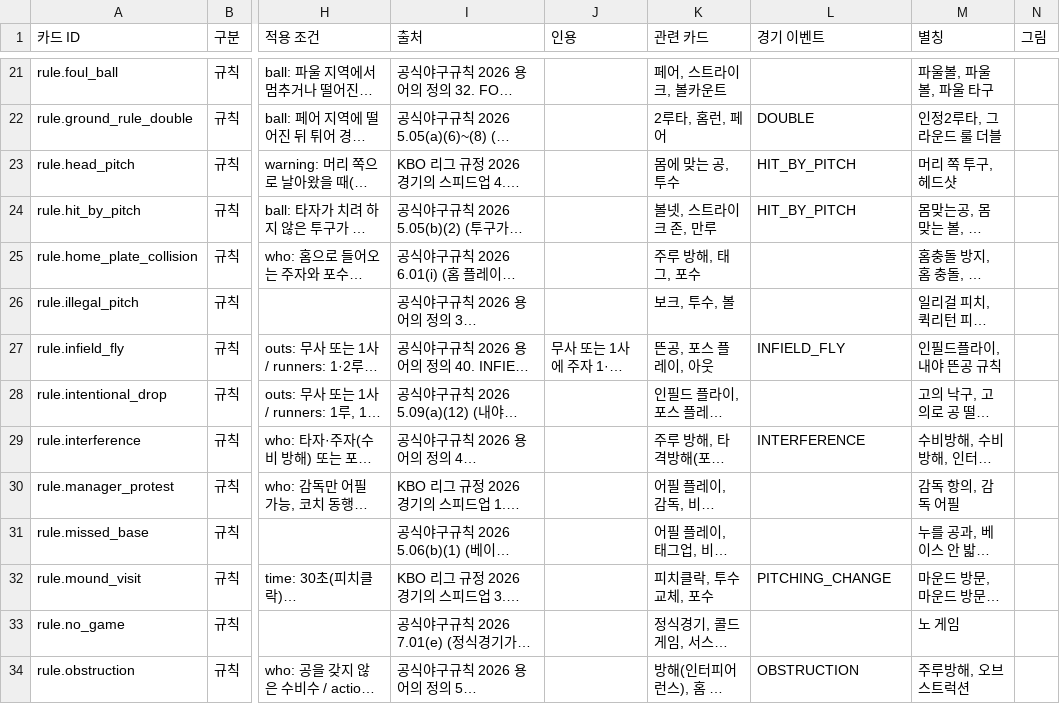
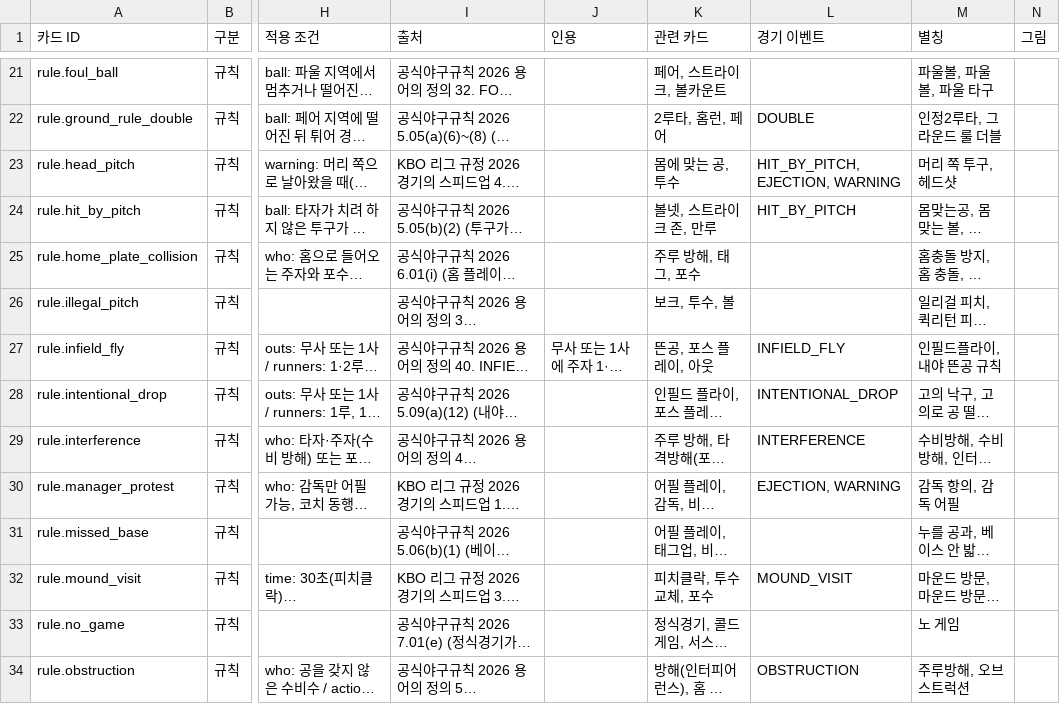
Before and after one commit to BaseBallBite/yagu-hanip, a CSV file: data/dict/dict.csv, drawn as a sheet; only a part is shown, gaps mark what is left out; long unchanged cells end in …; the diff covers the shown part only; the diff names each change by its address in the sheet, - before the commit and + after, or states it on an @@ line.

```diff
--- a/data/dict/dict.csv
+++ b/data/dict/dict.csv
-L23 (경기 이벤트): HIT_BY_PITCH
+L23 (경기 이벤트): HIT_BY_PITCH, EJECTION, WARNING
-L28 (경기 이벤트): (empty)
+L28 (경기 이벤트): INTENTIONAL_DROP
-L30 (경기 이벤트): (empty)
+L30 (경기 이벤트): EJECTION, WARNING
-L32 (경기 이벤트): PITCHING_CHANGE
+L32 (경기 이벤트): MOUND_VISIT
```
Also changed, not shown: 18 edited cells elsewhere in this file, 25 other files.
